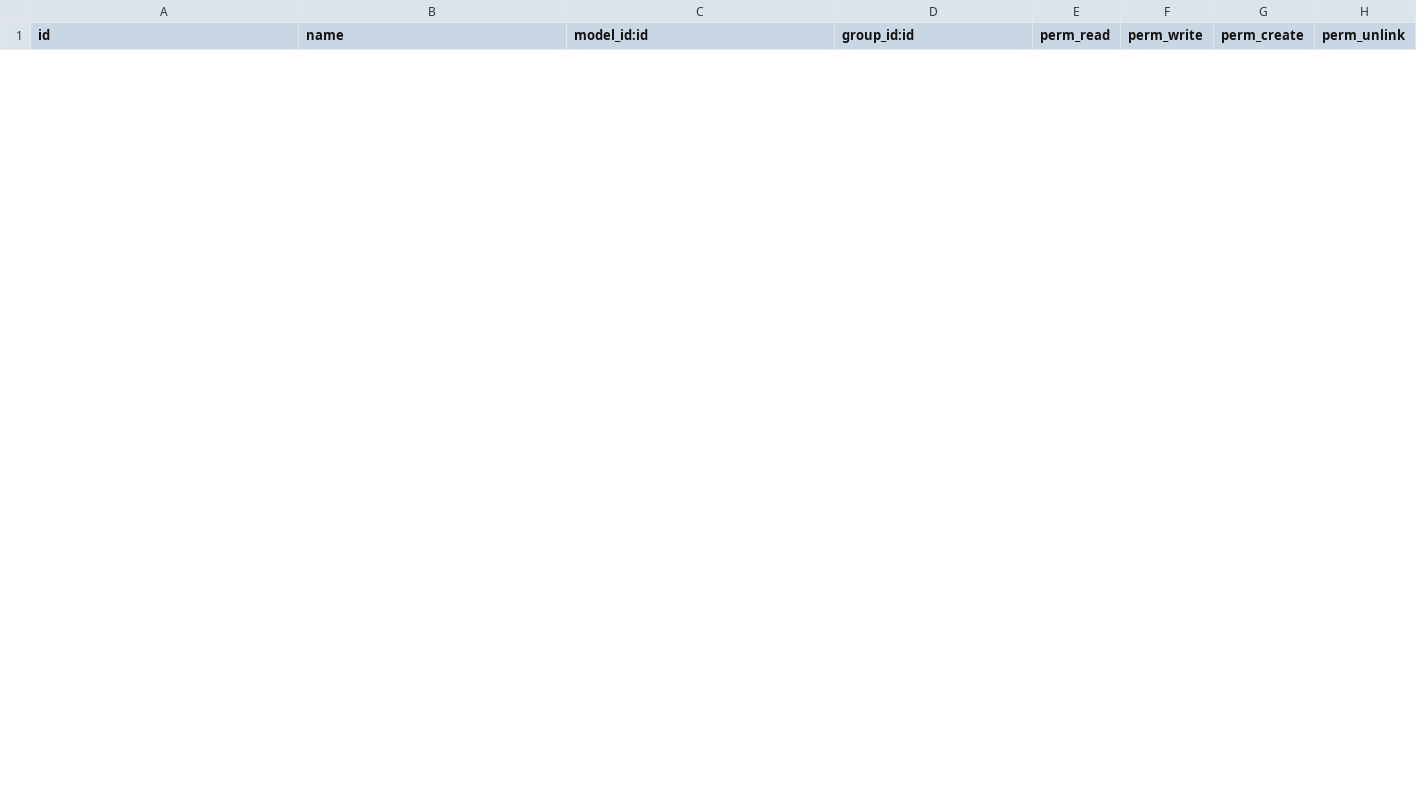
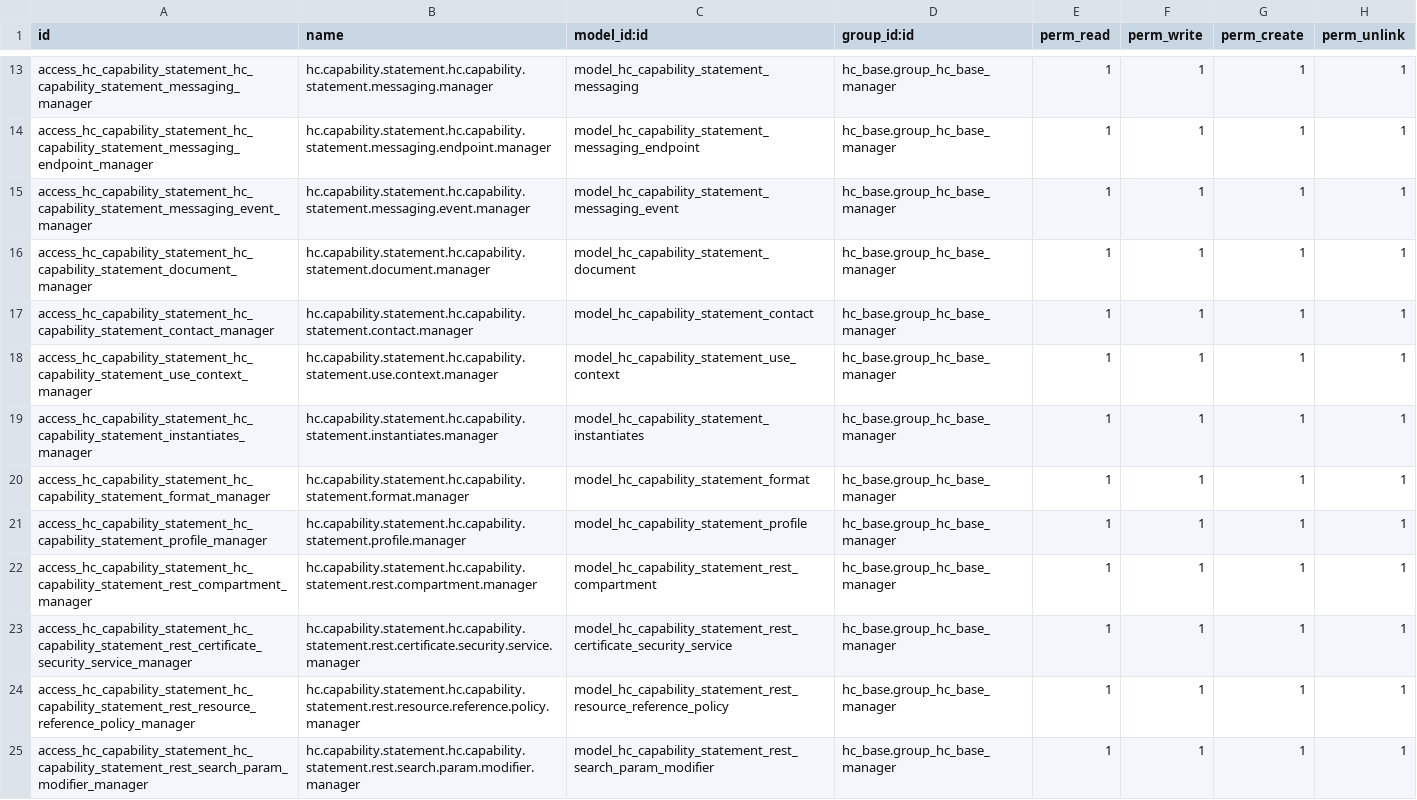
Before and after one commit to LasLabs/odoo-fhir, a CSV file: addons/hc_capability_statement/security/ir.model.access.csv, drawn as a sheet; only a part is shown, gaps mark what is left out; the diff covers the shown part only; the diff names each change by its address in the sheet, - before the commit and + after, or states it on an @@ line.

```diff
--- a/addons/hc_capability_statement/security/ir.model.access.csv
+++ b/addons/hc_capability_statement/security/ir.model.access.csv
+row 13: access_hc_capability_statement_hc_capability_statement_messaging_manager | hc.capability.statement.hc.capability.statement.messaging.manager | model_hc_capability_statement_messaging | hc_base.group_hc_base_manager | 1 | 1 | 1 | 1
+row 14: access_hc_capability_statement_hc_capability_statement_messaging_endpoint_manager | hc.capability.statement.hc.capability.statement.messaging.endpoint.manager | model_hc_capability_statement_messaging_endpoint | hc_base.group_hc_base_manager | 1 | 1 | 1 | 1
+row 15: access_hc_capability_statement_hc_capability_statement_messaging_event_manager | hc.capability.statement.hc.capability.statement.messaging.event.manager | model_hc_capability_statement_messaging_event | hc_base.group_hc_base_manager | 1 | 1 | 1 | 1
+row 16: access_hc_capability_statement_hc_capability_statement_document_manager | hc.capability.statement.hc.capability.statement.document.manager | model_hc_capability_statement_document | hc_base.group_hc_base_manager | 1 | 1 | 1 | 1
+row 17: access_hc_capability_statement_hc_capability_statement_contact_manager | hc.capability.statement.hc.capability.statement.contact.manager | model_hc_capability_statement_contact | hc_base.group_hc_base_manager | 1 | 1 | 1 | 1
+row 18: access_hc_capability_statement_hc_capability_statement_use_context_manager | hc.capability.statement.hc.capability.statement.use.context.manager | model_hc_capability_statement_use_context | hc_base.group_hc_base_manager | 1 | 1 | 1 | 1
+row 19: access_hc_capability_statement_hc_capability_statement_instantiates_manager | hc.capability.statement.hc.capability.statement.instantiates.manager | model_hc_capability_statement_instantiates | hc_base.group_hc_base_manager | 1 | 1 | 1 | 1
+row 20: access_hc_capability_statement_hc_capability_statement_format_manager | hc.capability.statement.hc.capability.statement.format.manager | model_hc_capability_statement_format | hc_base.group_hc_base_manager | 1 | 1 | 1 | 1
+row 21: access_hc_capability_statement_hc_capability_statement_profile_manager | hc.capability.statement.hc.capability.statement.profile.manager | model_hc_capability_statement_profile | hc_base.group_hc_base_manager | 1 | 1 | 1 | 1
+row 22: access_hc_capability_statement_hc_capability_statement_rest_compartment_manager | hc.capability.statement.hc.capability.statement.rest.compartment.manager | model_hc_capability_statement_rest_compartment | hc_base.group_hc_base_manager | 1 | 1 | 1 | 1
+row 23: access_hc_capability_statement_hc_capability_statement_rest_certificate_security_service_manager | hc.capability.statement.hc.capability.statement.rest.certificate.security.service.manager | model_hc_capability_statement_rest_certificate_security_service | hc_base.group_hc_base_manager | 1 | 1 | 1 | 1
+row 24: access_hc_capability_statement_hc_capability_statement_rest_resource_reference_policy_manager | hc.capability.statement.hc.capability.statement.rest.resource.reference.policy.manager | model_hc_capability_statement_rest_resource_reference_policy | hc_base.group_hc_base_manager | 1 | 1 | 1 | 1
+row 25: access_hc_capability_statement_hc_capability_statement_rest_search_param_modifier_manager | hc.capability.statement.hc.capability.statement.rest.search.param.modifier.manager | model_hc_capability_statement_rest_search_param_modifier | hc_base.group_hc_base_manager | 1 | 1 | 1 | 1
```
Also changed, not shown: 11 added rows and 1 removed row elsewhere in this file, 10 other files.
